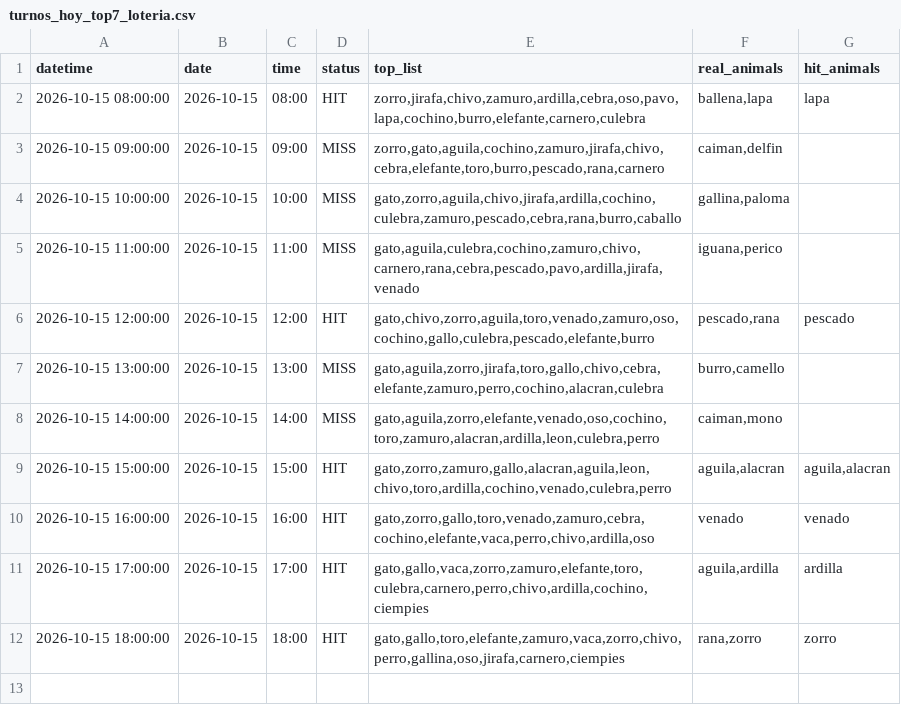
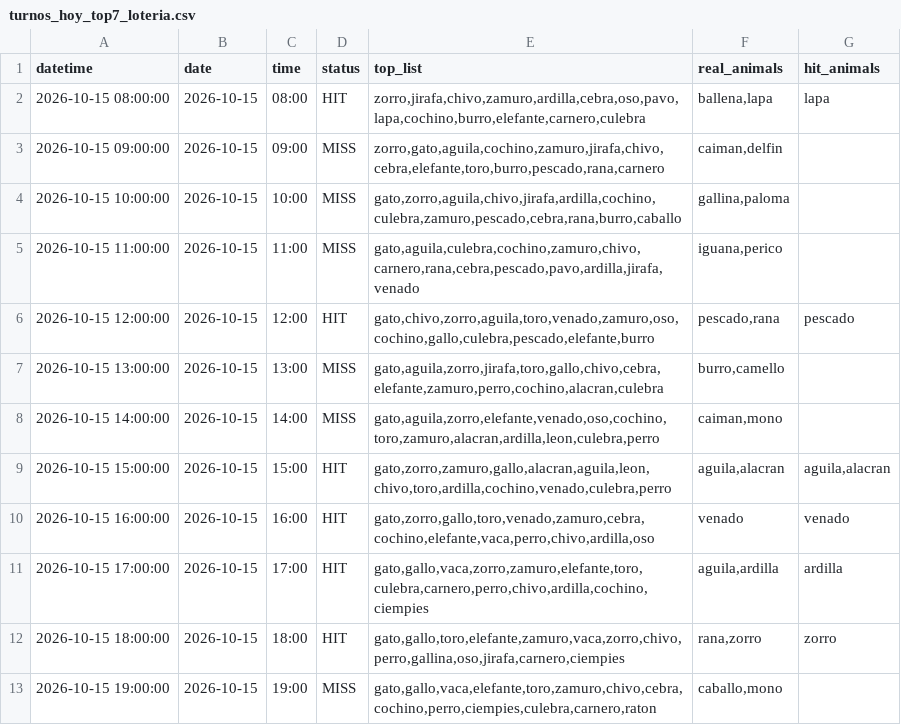
Before and after one commit to Juan571/testingprob, a CSV file: v7_output/turnos_hoy_top7_loteria.csv, drawn as a sheet; the diff names each change by its address in the sheet, - before the commit and + after, or states it on an @@ line.

```diff
--- a/v7_output/turnos_hoy_top7_loteria.csv
+++ b/v7_output/turnos_hoy_top7_loteria.csv
+row 13: 2026-10-15 19:00:00 | 2026-10-15 | 19:00 | MISS | gato,gallo,vaca,elefante,toro,zamuro,chivo,cebra,cochino,perro,ciempies,culebra,carnero,raton | caballo,mono
```
Also changed, not shown: v7_output/backtest.csv, v7_output/patrones.csv, 4 other files.
